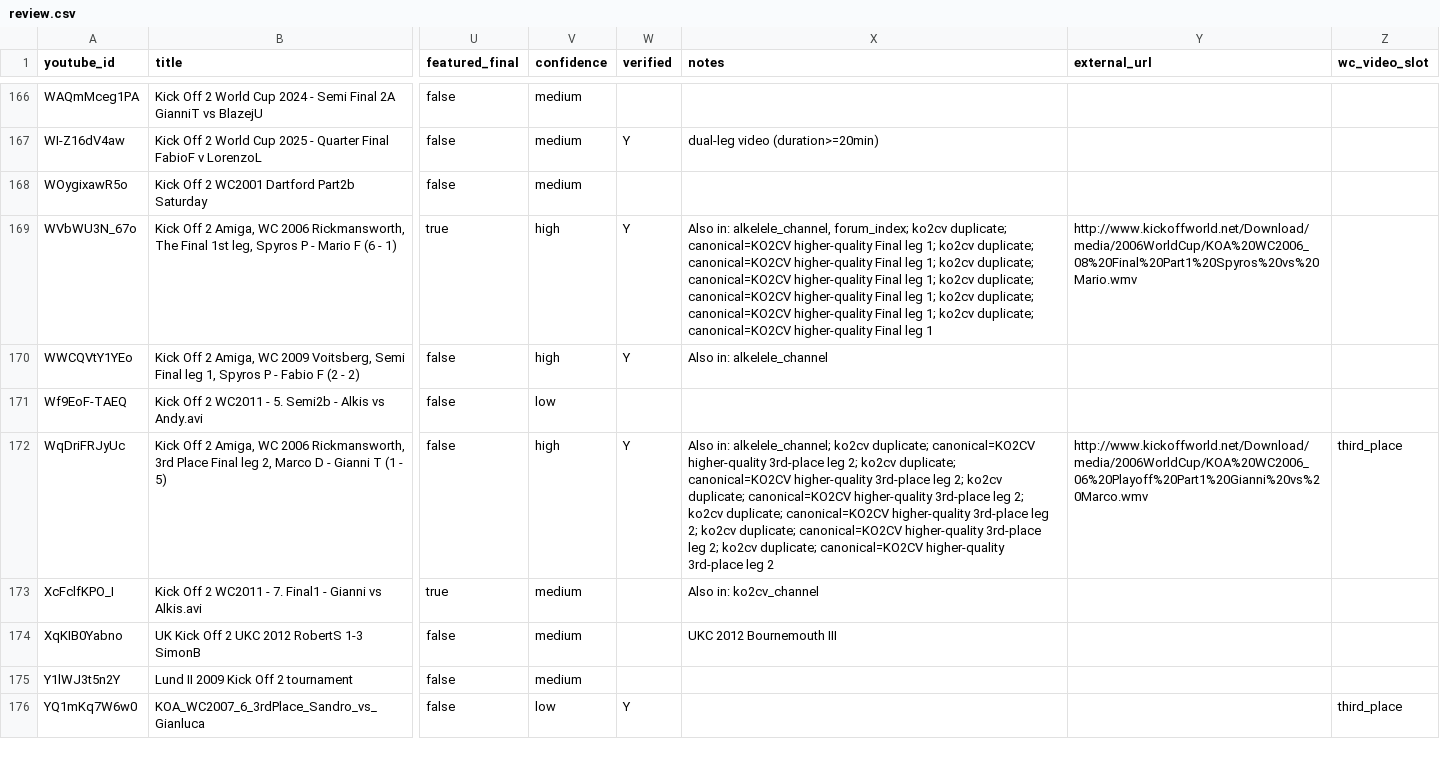
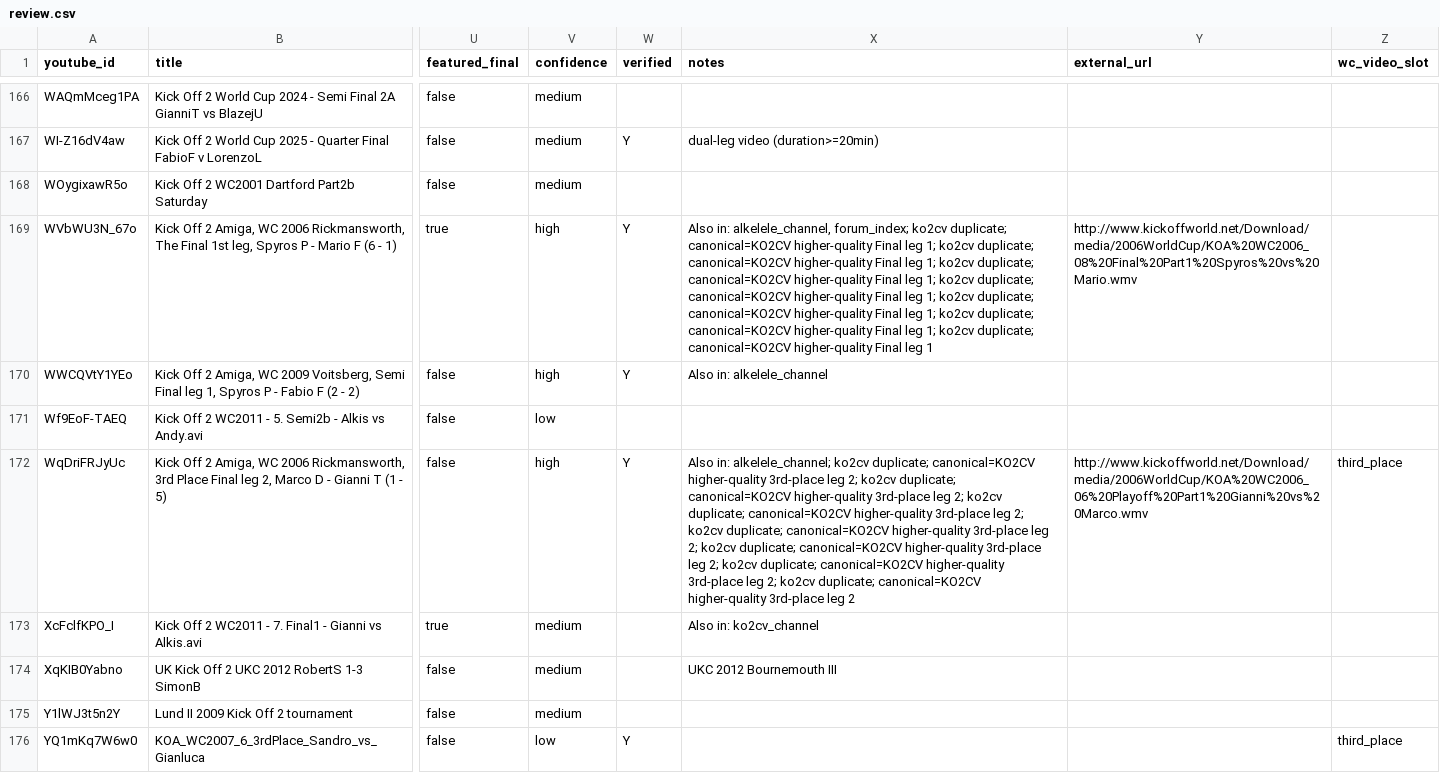
Before and after one commit to DaghN/ratings.kickoff2, a CSV file: data/amiga/tournament_videos/review.csv, drawn as a sheet; only a part is shown, gaps mark what is left out; the diff covers the shown part only; the diff names each change by its address in the sheet, - before the commit and + after, or states it on an @@ line.

```diff
--- a/data/amiga/tournament_videos/review.csv
+++ b/data/amiga/tournament_videos/review.csv
-X169 (notes): …Final leg 1
+X169 (notes): …Final leg 1; ko2cv duplicate; canonical=KO2CV higher-quality Final leg 1
-X172 (notes): …3rd-place leg 2
+X172 (notes): …3rd-place leg 2; ko2cv duplicate; canonical=KO2CV higher-quality 3rd-place leg 2
```
Also changed, not shown: 1 added row and 16 edited cells elsewhere in this file, 34 other files.
